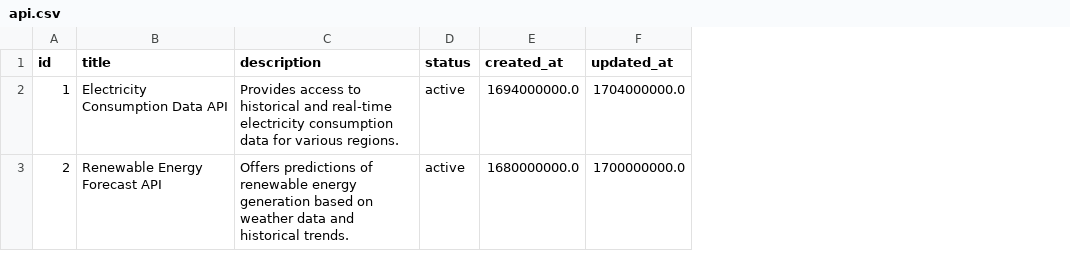
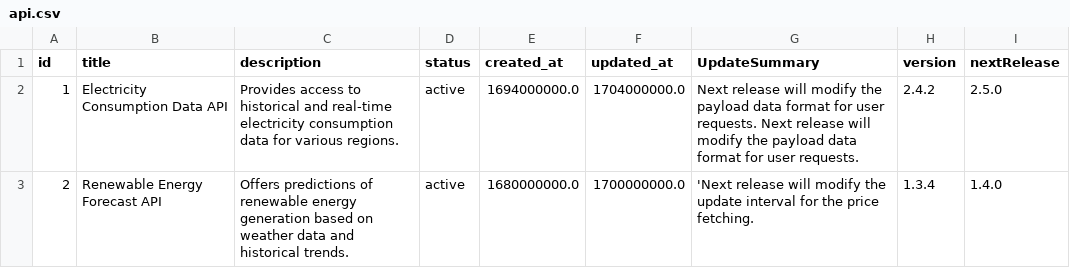
Before and after one commit to juhsoin/junction2024, a CSV file: backend/mock_data/api.csv, drawn as a sheet; the diff names each change by its address in the sheet, - before the commit and + after, or states it on an @@ line.

Commit message:
update api mock data

```diff
--- a/backend/mock_data/api.csv
+++ b/backend/mock_data/api.csv
+column G (UpdateSummary), rows 2-3: Next release will modify the payload data format for user requests. Next release will modify the payload data format for user requests. | 'Next release will modify the update interval for the price fetching.
+column H (version), rows 2-3: 2.4.2 | 1.3.4
+column I (nextRelease), rows 2-3: 2.5.0 | 1.4.0
```
